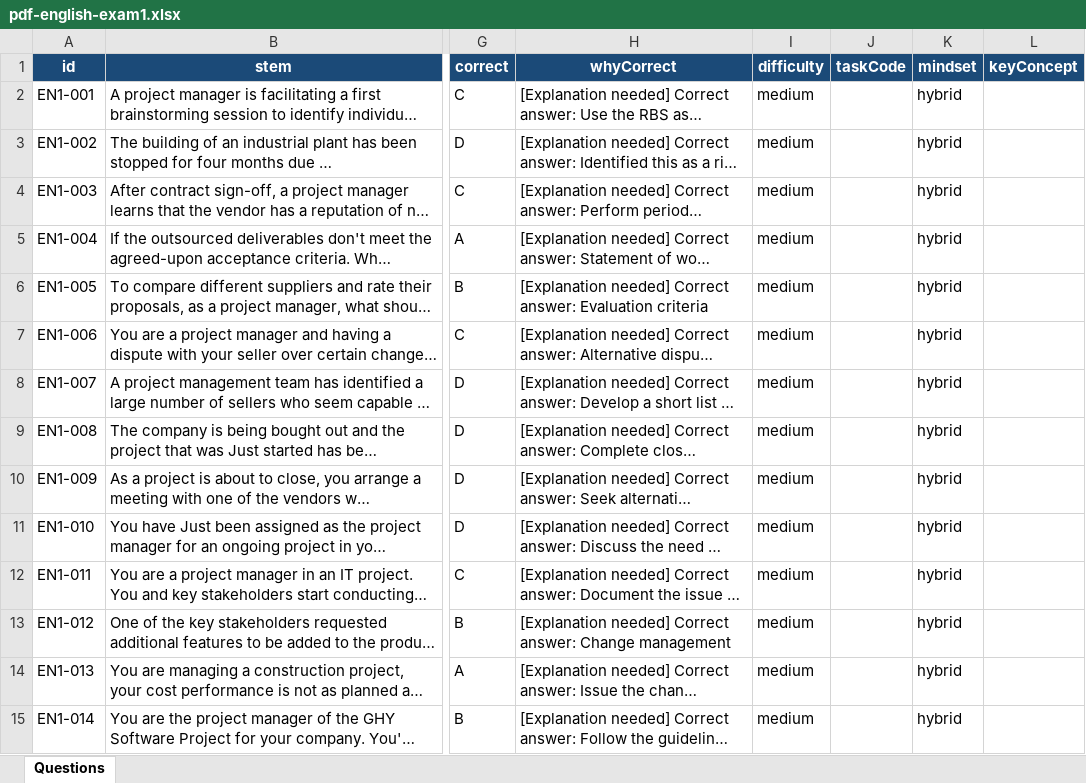
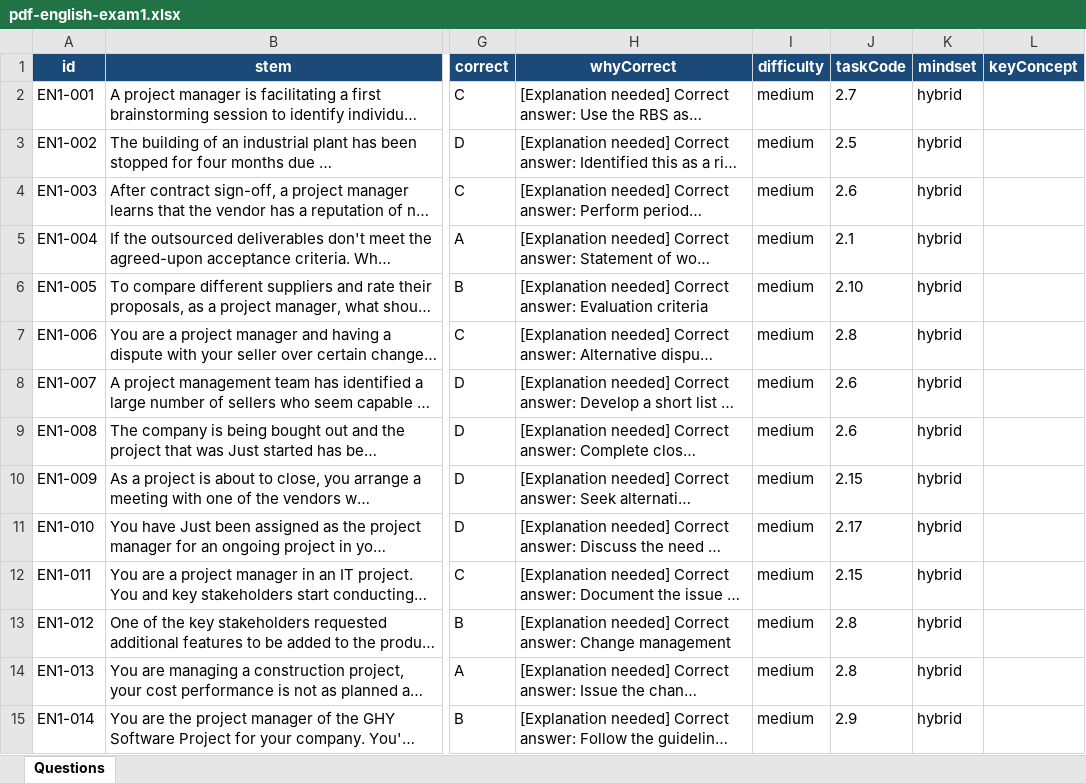
Before and after one commit to magedazony/exam-simulator, an Excel workbook: content/pdf-english-exam1.xlsx, sheet Questions, drawn as a sheet; only a part is shown, gaps mark what is left out; long unchanged cells end in …; values as stored, in another font and other column widths than the file's, no borders; the diff covers the shown part only; the diff names each change by its address in the sheet, - before the commit and + after, or states it on an @@ line.

```diff
--- a/content/pdf-english-exam1.xlsx (sheet Questions)
+++ b/content/pdf-english-exam1.xlsx (sheet Questions)
-J2 (taskCode): (empty)
+J2 (taskCode): 2.7
-J3 (taskCode): (empty)
+J3 (taskCode): 2.5
-J4 (taskCode): (empty)
+J4 (taskCode): 2.6
-J5 (taskCode): (empty)
+J5 (taskCode): 2.1
-J6 (taskCode): (empty)
+J6 (taskCode): 2.10
-J7 (taskCode): (empty)
+J7 (taskCode): 2.8
-J8:J9 (taskCode): (empty)
+J8:J9 (taskCode): 2.6
-J10 (taskCode): (empty)
+J10 (taskCode): 2.15
-J11 (taskCode): (empty)
+J11 (taskCode): 2.17
-J12 (taskCode): (empty)
+J12 (taskCode): 2.15
-J13:J14 (taskCode): (empty)
+J13:J14 (taskCode): 2.8
-J15 (taskCode): (empty)
+J15 (taskCode): 2.9
```
Also changed, not shown: 166 edited cells elsewhere in this sheet, content/pdf-arabic-agile.xlsx.
